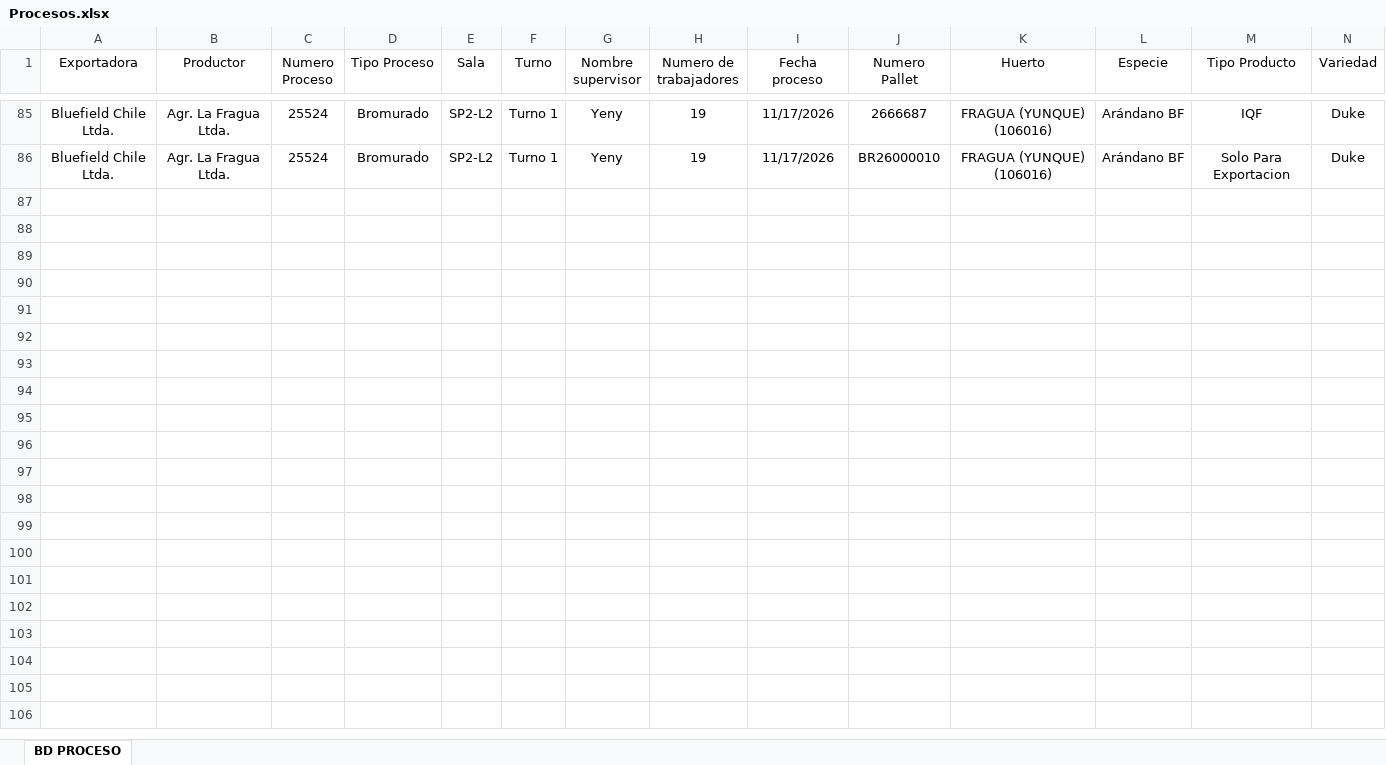
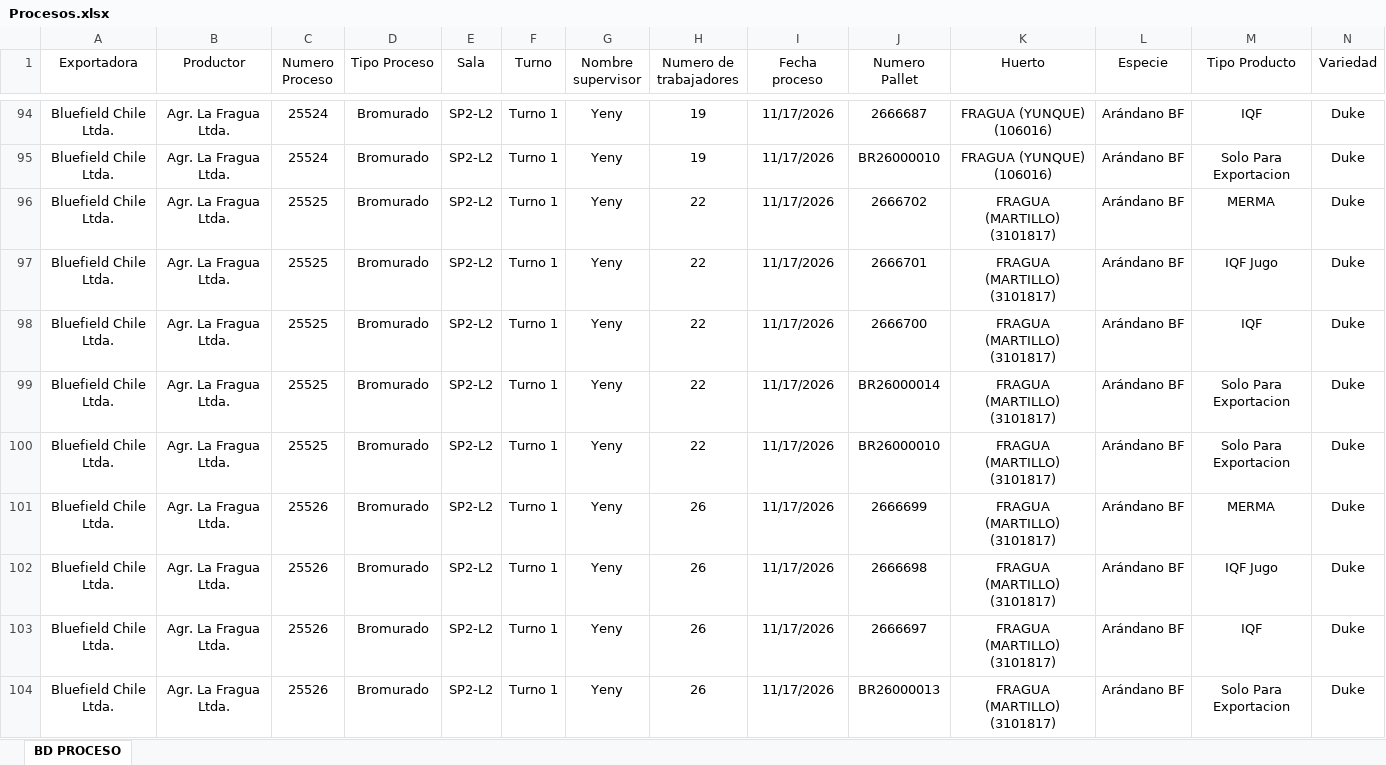
Before and after one commit to JFEGestion/Visor-Temporada-de-arandanos, an Excel workbook: Procesos.xlsx, sheet BD PROCESO, drawn as a sheet; only a part is shown, gaps mark what is left out; values as stored, in another font and other column widths than the file's, no borders; rows hold the shown columns only; the diff covers the shown part only; the diff names each change by its address in the sheet, - before the commit and + after, or states it on an @@ line.

Commit message:
Add files via upload

```diff
--- a/Procesos.xlsx (sheet BD PROCESO)
+++ b/Procesos.xlsx (sheet BD PROCESO)
+row 96: Bluefield Chile Ltda. | Agr. La Fragua Ltda. | 25525 | Bromurado | SP2-L2 | Turno 1 | Yeny | 22 | 11/17/2026 | 2666702 | FRAGUA (MARTILLO) (3101817) | Arándano BF | MERMA | Duke
+row 97: Bluefield Chile Ltda. | Agr. La Fragua Ltda. | 25525 | Bromurado | SP2-L2 | Turno 1 | Yeny | 22 | 11/17/2026 | 2666701 | FRAGUA (MARTILLO) (3101817) | Arándano BF | IQF Jugo | Duke
+row 98: Bluefield Chile Ltda. | Agr. La Fragua Ltda. | 25525 | Bromurado | SP2-L2 | Turno 1 | Yeny | 22 | 11/17/2026 | 2666700 | FRAGUA (MARTILLO) (3101817) | Arándano BF | IQF | Duke
+row 99: Bluefield Chile Ltda. | Agr. La Fragua Ltda. | 25525 | Bromurado | SP2-L2 | Turno 1 | Yeny | 22 | 11/17/2026 | BR26000014 | FRAGUA (MARTILLO) (3101817) | Arándano BF | Solo Para Exportacion | Duke
+row 100: Bluefield Chile Ltda. | Agr. La Fragua Ltda. | 25525 | Bromurado | SP2-L2 | Turno 1 | Yeny | 22 | 11/17/2026 | BR26000010 | FRAGUA (MARTILLO) (3101817) | Arándano BF | Solo Para Exportacion | Duke
+row 101: Bluefield Chile Ltda. | Agr. La Fragua Ltda. | 25526 | Bromurado | SP2-L2 | Turno 1 | Yeny | 26 | 11/17/2026 | 2666699 | FRAGUA (MARTILLO) (3101817) | Arándano BF | MERMA | Duke
+row 102: Bluefield Chile Ltda. | Agr. La Fragua Ltda. | 25526 | Bromurado | SP2-L2 | Turno 1 | Yeny | 26 | 11/17/2026 | 2666698 | FRAGUA (MARTILLO) (3101817) | Arándano BF | IQF Jugo | Duke
+row 103: Bluefield Chile Ltda. | Agr. La Fragua Ltda. | 25526 | Bromurado | SP2-L2 | Turno 1 | Yeny | 26 | 11/17/2026 | 2666697 | FRAGUA (MARTILLO) (3101817) | Arándano BF | IQF | Duke
+row 104: Bluefield Chile Ltda. | Agr. La Fragua Ltda. | 25526 | Bromurado | SP2-L2 | Turno 1 | Yeny | 26 | 11/17/2026 | BR26000013 | FRAGUA (MARTILLO) (3101817) | Arándano BF | Solo Para Exportacion | Duke
```
Also changed, not shown: 20 added rows and 4 edited cells elsewhere in this sheet.
